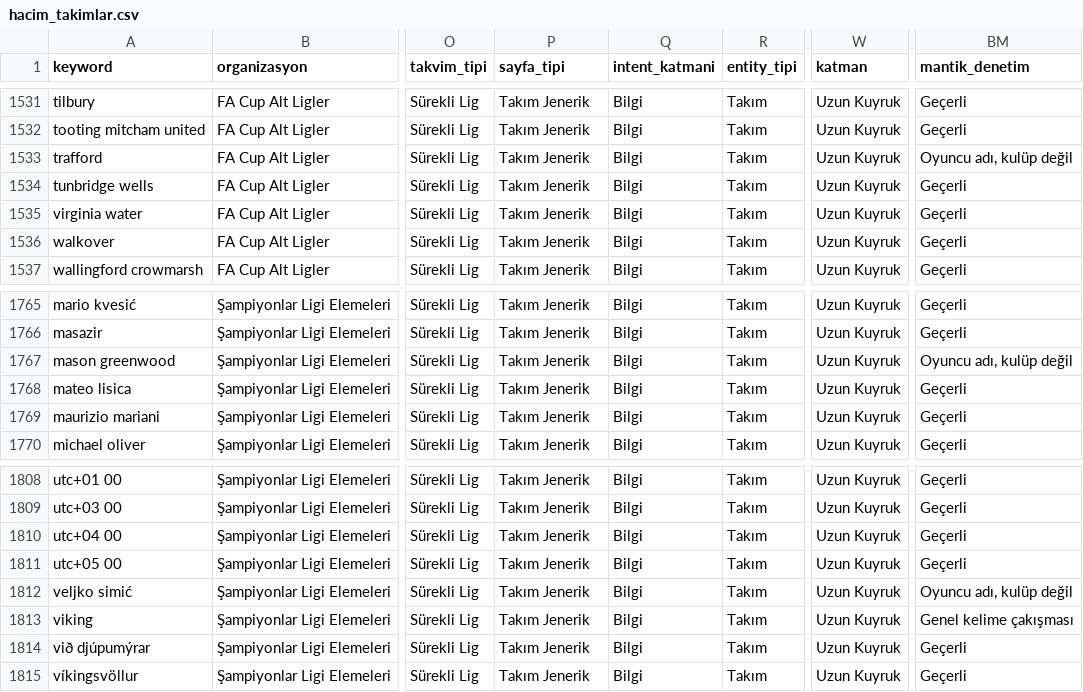
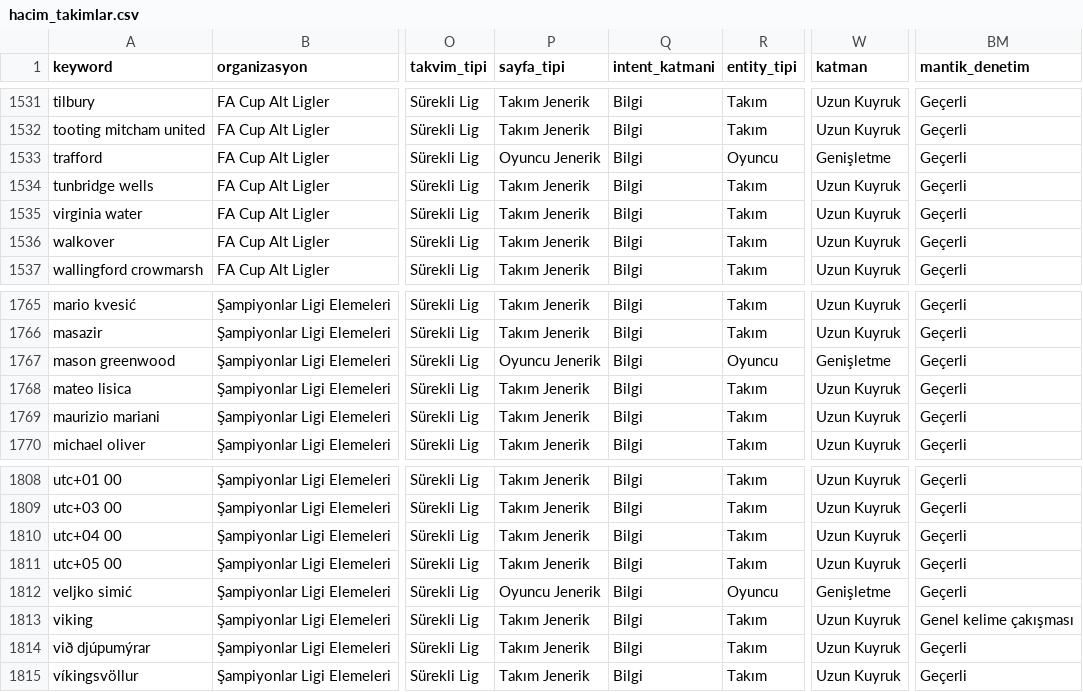
Before and after one commit to erdogan1ozdemir/tvplus-spor-hub-aug-2026, a CSV file: data/raw/hacim_takimlar.csv, drawn as a sheet; only a part is shown, gaps mark what is left out; the diff covers the shown part only; the diff names each change by its address in the sheet, - before the commit and + after, or states it on an @@ line.

```diff
--- a/data/raw/hacim_takimlar.csv
+++ b/data/raw/hacim_takimlar.csv
-P1533 (sayfa_tipi): Takım Jenerik
+P1533 (sayfa_tipi): Oyuncu Jenerik
-R1533 (entity_tipi): Takım
+R1533 (entity_tipi): Oyuncu
-W1533 (katman): Uzun Kuyruk
+W1533 (katman): Genişletme
-BM1533 (mantik_denetim): Oyuncu adı, kulüp değil
+BM1533 (mantik_denetim): Geçerli
-P1767 (sayfa_tipi): Takım Jenerik
+P1767 (sayfa_tipi): Oyuncu Jenerik
-R1767 (entity_tipi): Takım
+R1767 (entity_tipi): Oyuncu
-W1767 (katman): Uzun Kuyruk
+W1767 (katman): Genişletme
-BM1767 (mantik_denetim): Oyuncu adı, kulüp değil
+BM1767 (mantik_denetim): Geçerli
-P1812 (sayfa_tipi): Takım Jenerik
+P1812 (sayfa_tipi): Oyuncu Jenerik
-R1812 (entity_tipi): Takım
+R1812 (entity_tipi): Oyuncu
-W1812 (katman): Uzun Kuyruk
+W1812 (katman): Genişletme
-BM1812 (mantik_denetim): Oyuncu adı, kulüp değil
+BM1812 (mantik_denetim): Geçerli
```
Also changed, not shown: 25 edited cells elsewhere in this file, 8 other files.
